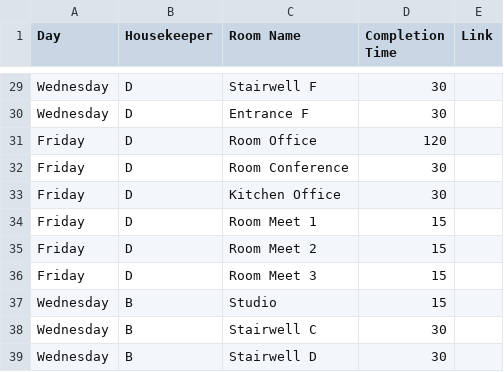
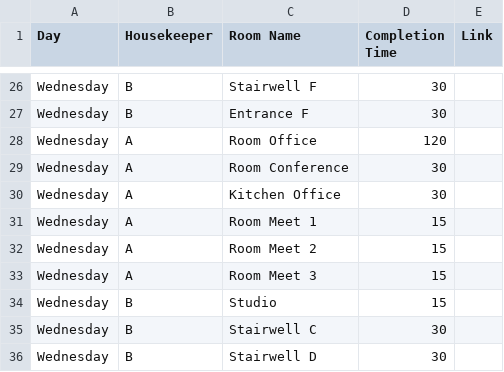
Before and after one commit to nothinghysterical/repository, a CSV file: schedules/Colerain-Week2.csv, drawn as a sheet; only a part is shown, gaps mark what is left out; addresses are those after the commit; the diff covers the shown part only; the diff names each change by its address in the sheet, - before the commit and + after, or states it on an @@ line.

```diff
--- a/schedules/Colerain-Week2.csv
+++ b/schedules/Colerain-Week2.csv
-B26:B27 (Housekeeper): D
+B26:B27 (Housekeeper): B
-A28:A33 (Day): Friday
+A28:A33 (Day): Wednesday
-B28:B33 (Housekeeper): D
+B28:B33 (Housekeeper): A
```
Also changed, not shown: 8 removed rows and 39 edited cells elsewhere in this file, 1 other file.
